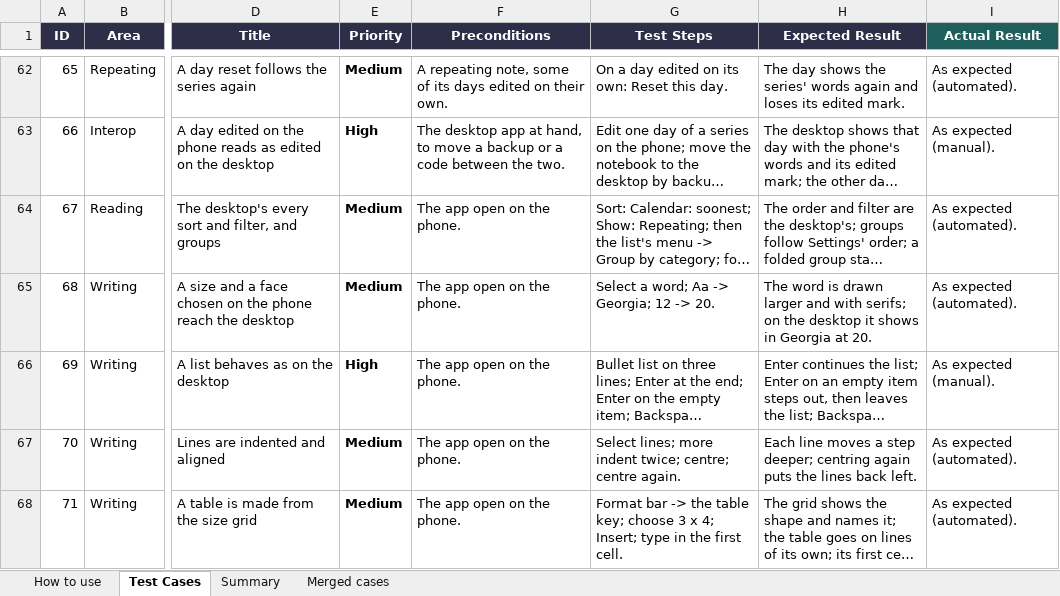
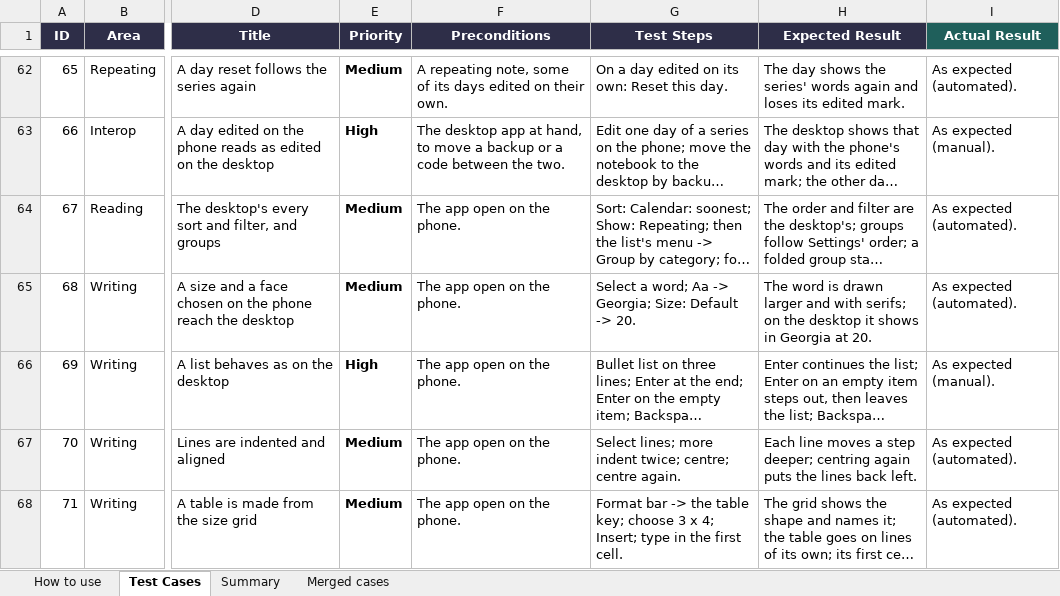
Before and after one commit to AlexandraMoldovan95/noteOrganizerForAndroid, an Excel workbook: qa/NoteOrganizer_Android_TestPlan.xlsx, sheet Test Cases, drawn as a sheet; only a part is shown, gaps mark what is left out; long unchanged cells end in …; values as stored, in another font and other column widths than the file's, no borders; the diff covers the shown part only; the diff names each change by its address in the sheet, - before the commit and + after, or states it on an @@ line.

```diff
--- a/qa/NoteOrganizer_Android_TestPlan.xlsx (sheet Test Cases)
+++ b/qa/NoteOrganizer_Android_TestPlan.xlsx (sheet Test Cases)
-G65 (Test Steps): Select a word; Aa -> Georgia; 12 -> 20.
+G65 (Test Steps): Select a word; Aa -> Georgia; Size: Default -> 20.
```
Also changed, not shown: 41 edited cells elsewhere in this sheet, 1 other file.
